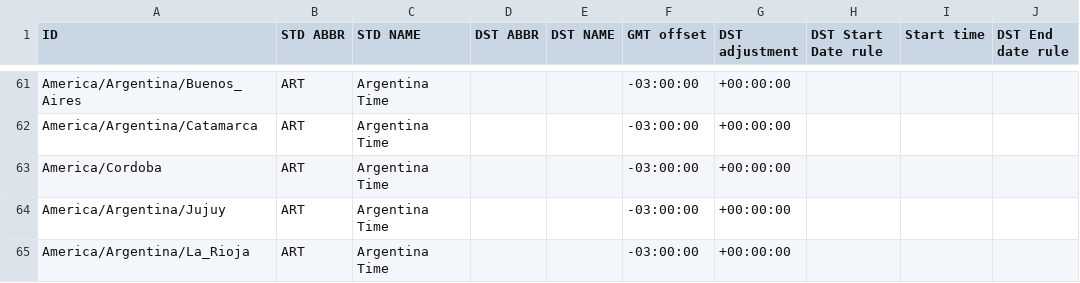
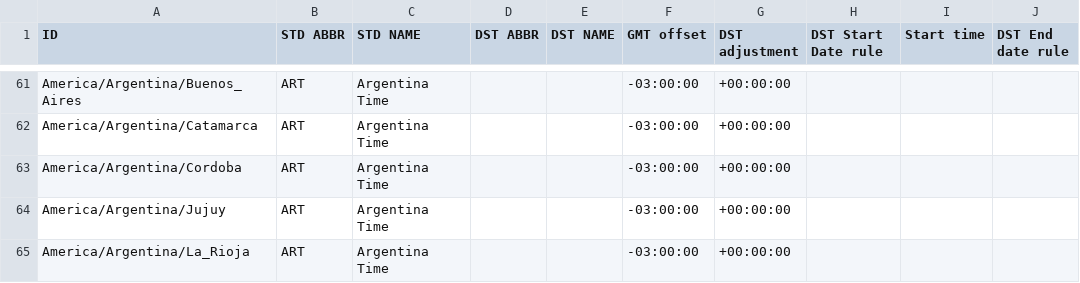
Before and after one commit to vrieraj/windninja2web, a CSV file: data/date_time_zonespec.csv, drawn as a sheet; only a part is shown, gaps mark what is left out; the diff names each change by its address in the sheet, - before the commit and + after, or states it on an @@ line.

Commit message:
Update date_time_zonespec.csv
Fix `America/Argentina/Cordoba` timezone

```diff
--- a/data/date_time_zonespec.csv
+++ b/data/date_time_zonespec.csv
-A63 (ID): America/Cordoba
+A63 (ID): America/Argentina/Cordoba
```
